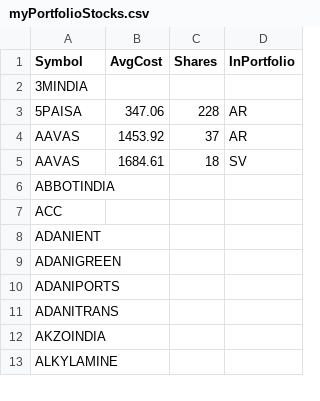
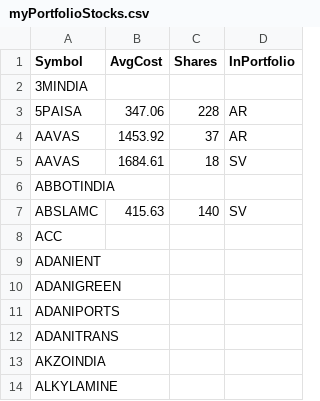
Before and after one commit to ankit-rathi/Data-Science-with-Python, a CSV file: Tradevesting/myPortfolioStocks.csv, drawn as a sheet; only a part is shown; the diff names each change by its address in the sheet, - before the commit and + after, or states it on an @@ line.

```diff
--- a/Tradevesting/myPortfolioStocks.csv
+++ b/Tradevesting/myPortfolioStocks.csv
+row 7: ABSLAMC | 415.63 | 140 | SV
```
Also changed, not shown: Tradevesting/myProspectsScrips.csv.
